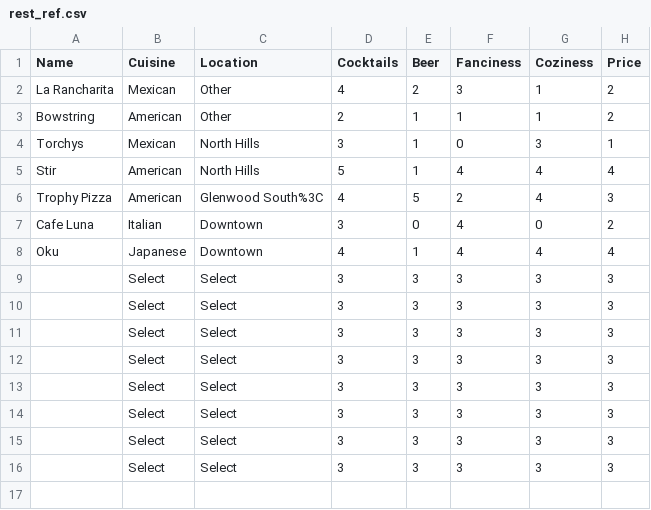
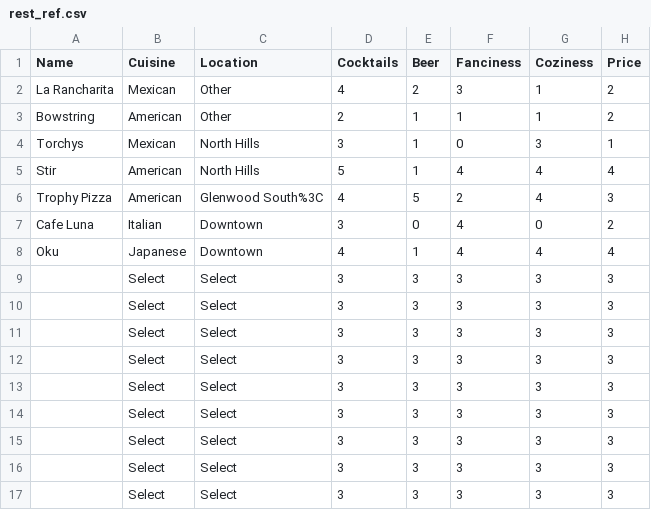
Before and after one commit to jack-cummings/raleatz, a CSV file: rest_ref.csv, drawn as a sheet; the diff names each change by its address in the sheet, - before the commit and + after, or states it on an @@ line.

Commit message:
new restaurant added

```diff
--- a/rest_ref.csv
+++ b/rest_ref.csv
+row 17:  | Select | Select | 3 | 3 | 3 | 3 | 3
```
